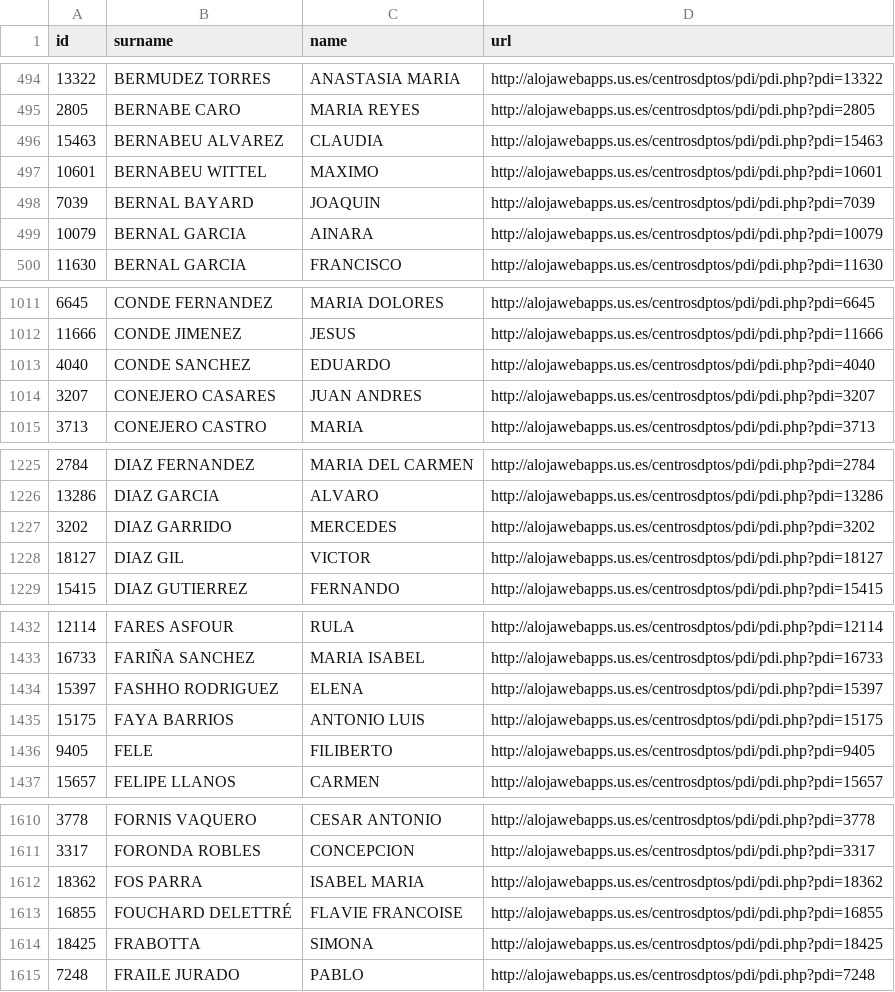
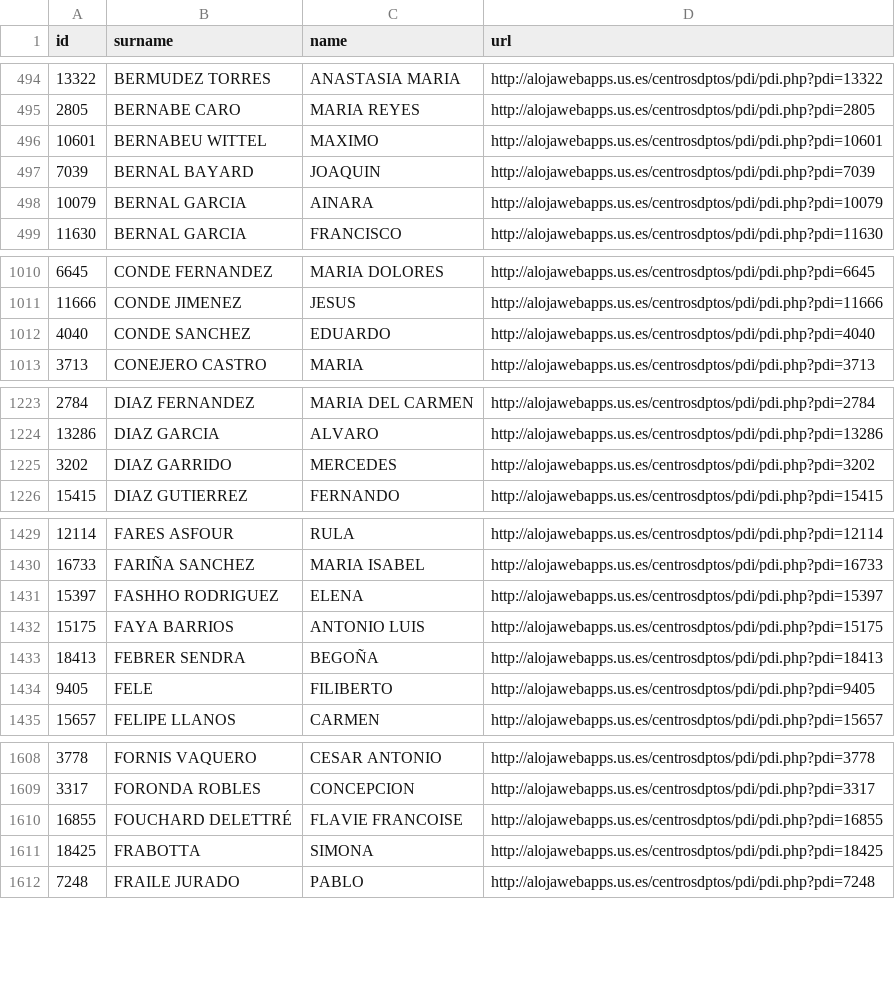
Before and after one commit to amoraschi/CollectUS, a CSV file: data.csv, drawn as a sheet; only a part is shown, gaps mark what is left out; the diff covers the shown part only.

```diff
--- a/data.csv
+++ b/data.csv
@@ -495,3 +495,2 @@ id;surname;name;url
 2805;BERNABE CARO;MARIA REYES;http://alojawebapps.us.es/centrosdptos/pdi/pdi.php?pdi=2805
-15463;BERNABEU ALVAREZ;CLAUDIA;http://alojawebapps.us.es/centrosdptos/pdi/pdi.php?pdi=15463
 10601;BERNABEU WITTEL;MAXIMO;http://alojawebapps.us.es/centrosdptos/pdi/pdi.php?pdi=10601
@@ -1013,3 +1012,2 @@ id;surname;name;url
 4040;CONDE SANCHEZ;EDUARDO;http://alojawebapps.us.es/centrosdptos/pdi/pdi.php?pdi=4040
-3207;CONEJERO CASARES;JUAN ANDRES;http://alojawebapps.us.es/centrosdptos/pdi/pdi.php?pdi=3207
 3713;CONEJERO CASTRO;MARIA;http://alojawebapps.us.es/centrosdptos/pdi/pdi.php?pdi=3713
@@ -1227,3 +1225,2 @@ id;surname;name;url
 3202;DIAZ GARRIDO;MERCEDES;http://alojawebapps.us.es/centrosdptos/pdi/pdi.php?pdi=3202
-18127;DIAZ GIL;VICTOR;http://alojawebapps.us.es/centrosdptos/pdi/pdi.php?pdi=18127
 15415;DIAZ GUTIERREZ;FERNANDO;http://alojawebapps.us.es/centrosdptos/pdi/pdi.php?pdi=15415
@@ -1435,2 +1432,3 @@ id;surname;name;url
 15175;FAYA BARRIOS;ANTONIO LUIS;http://alojawebapps.us.es/centrosdptos/pdi/pdi.php?pdi=15175
+18413;FEBRER SENDRA;BEGOÑA;http://alojawebapps.us.es/centrosdptos/pdi/pdi.php?pdi=18413
 9405;FELE;FILIBERTO;http://alojawebapps.us.es/centrosdptos/pdi/pdi.php?pdi=9405
@@ -1611,3 +1609,2 @@ id;surname;name;url
 3317;FORONDA ROBLES;CONCEPCION;http://alojawebapps.us.es/centrosdptos/pdi/pdi.php?pdi=3317
-18362;FOS PARRA;ISABEL MARIA;http://alojawebapps.us.es/centrosdptos/pdi/pdi.php?pdi=18362
 16855;FOUCHARD DELETTRÉ;FLAVIE FRANCOISE;http://alojawebapps.us.es/centrosdptos/pdi/pdi.php?pdi=16855
```
Also changed, not shown: 8 removed rows and 4 moved rows elsewhere in this file, 1 other file.
